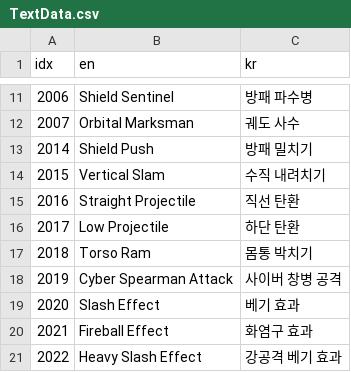
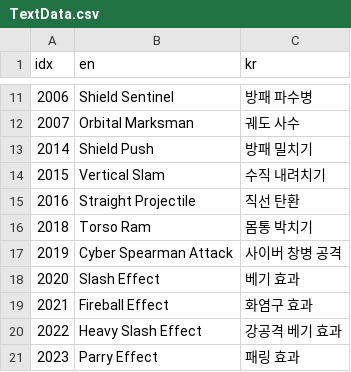
Before and after one commit to KangSungKyu/TP2, a CSV file: Assets/Datas/TextData.csv, drawn as a sheet; only a part is shown, gaps mark what is left out; the shorter side is filled out with more unchanged rows; the diff names each change by its address in the sheet, - before the commit and + after, or states it on an @@ line.

```diff
--- a/Assets/Datas/TextData.csv
+++ b/Assets/Datas/TextData.csv
-row 16: 2017 | Low Projectile | 하단 탄환
```
Also changed, not shown: Assets/Datas/EffectData.csv, Assets/Datas/MonsterBaseData.csv, 48 other files.
